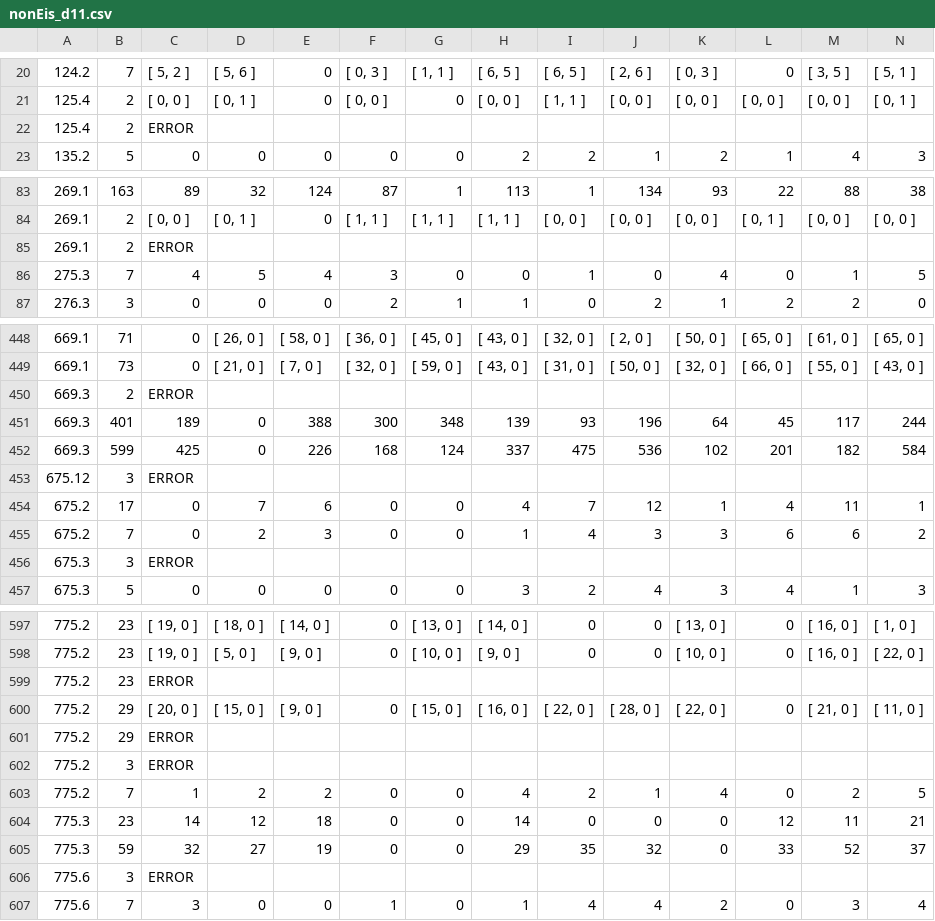
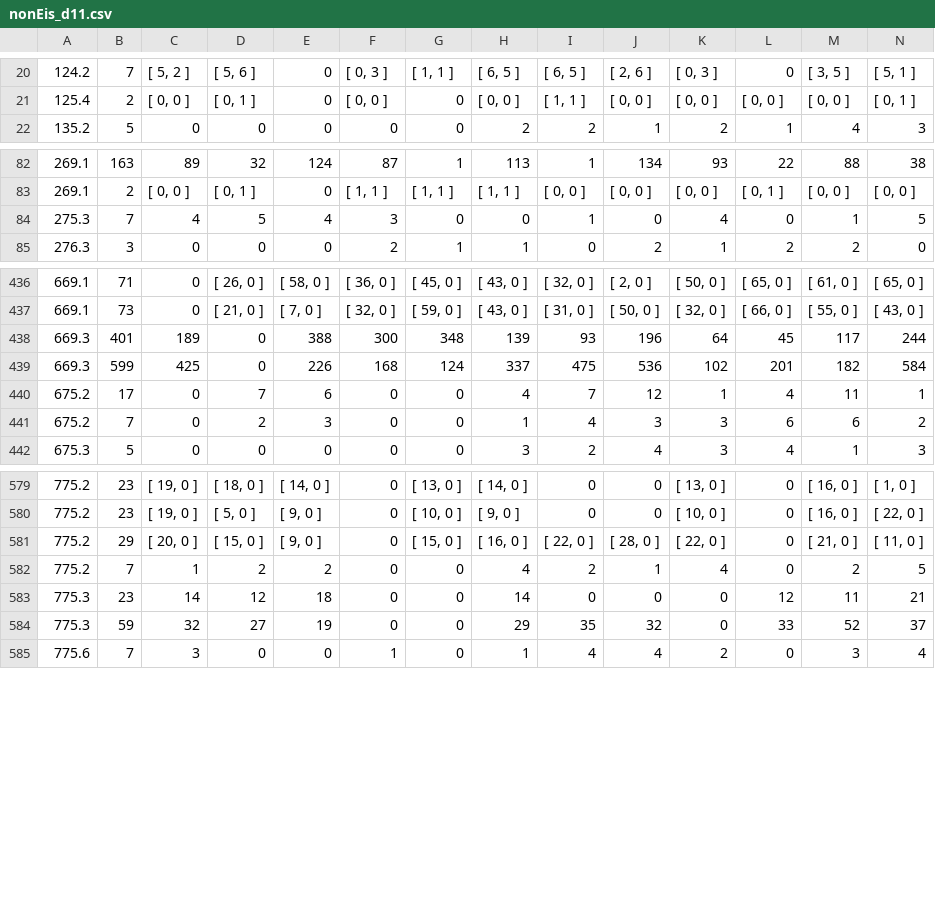
Before and after one commit to havarddj/ethereal-BMF, a CSV file: data/nonEis_d11.csv, drawn as a sheet; only a part is shown, gaps mark what is left out; rows hold the shown columns only; the diff covers the shown part only; the diff names each change by its address in the sheet, - before the commit and + after, or states it on an @@ line.

Commit message:
#51 Removing ERROR rows

```diff
--- a/data/nonEis_d11.csv
+++ b/data/nonEis_d11.csv
-row 22: 125.4 | 2 | ERROR
-row 85: 269.1 | 2 | ERROR
-row 450: 669.3 | 2 | ERROR
-row 453: 675.12 | 3 | ERROR
-row 456: 675.3 | 3 | ERROR
-row 599: 775.2 | 23 | ERROR
-row 601: 775.2 | 29 | ERROR
-row 602: 775.2 | 3 | ERROR
-row 606: 775.6 | 3 | ERROR
```
Also changed, not shown: 18 removed rows elsewhere in this file, data/nonEis_d1.csv, data/nonEis_d2.csv, 2 other files.
